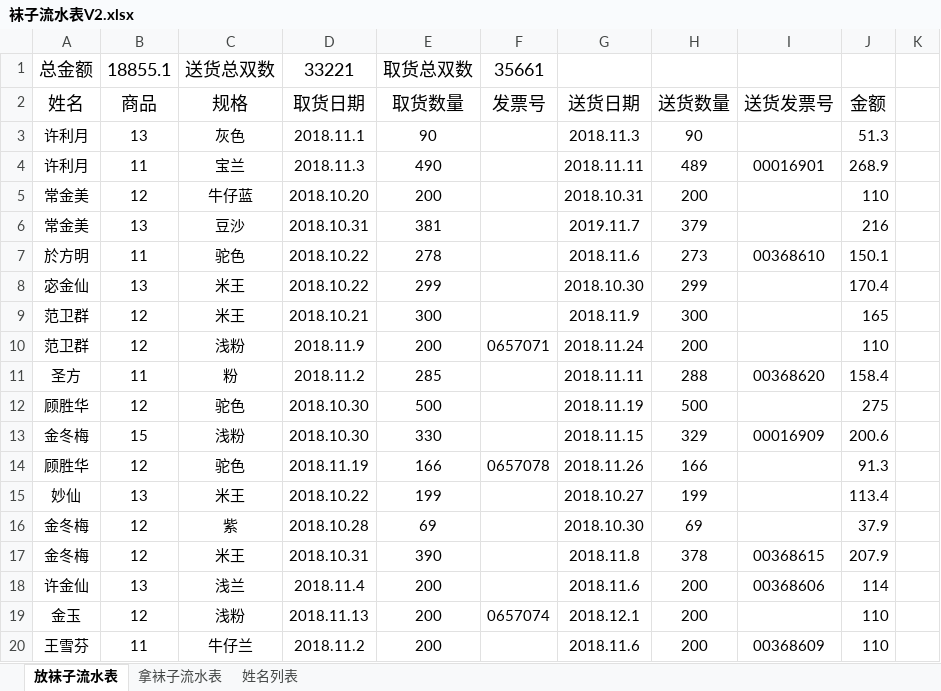
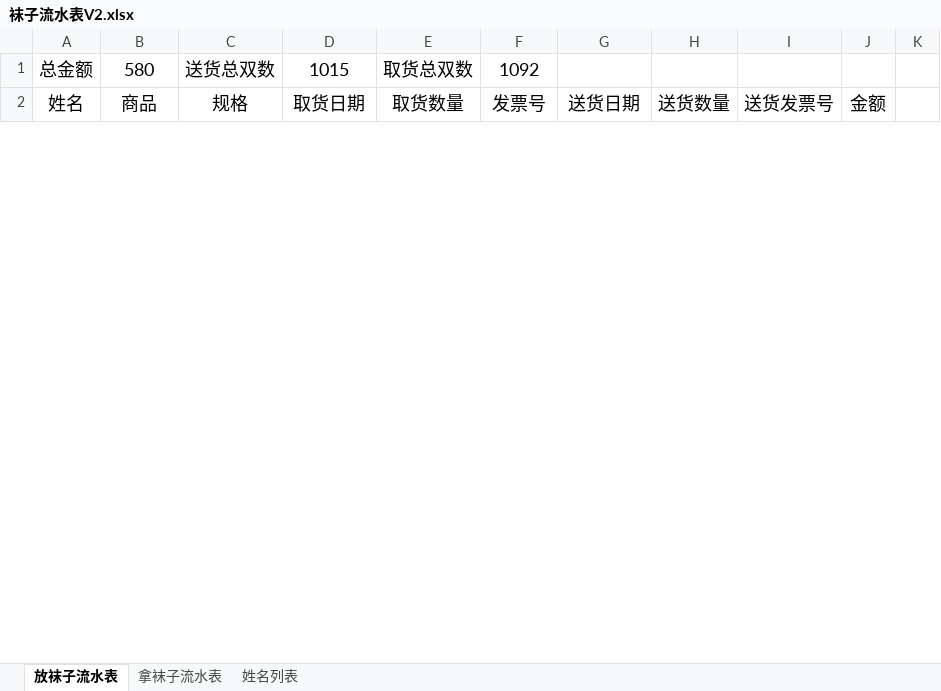
Before and after one commit to waterfy/learngit, an Excel workbook: 袜子流水表V2.xlsx, sheet 放袜子流水表, drawn as a sheet; only a part is shown; values as stored, in another font and other column widths than the file's, no borders; the diff covers the shown part only; the diff names each change by its address in the sheet, - before the commit and + after, or states it on an @@ line.

Commit message:
Update 袜子流水表V2.xlsx

```diff
--- a/袜子流水表V2.xlsx (sheet 放袜子流水表)
+++ b/袜子流水表V2.xlsx (sheet 放袜子流水表)
-B1: 18855.1
+B1: 580
-D1: 33221
+D1: 1015
-F1: 35661
+F1: 1092
-row 3: 许利月 | 13 | 灰色 | 2018.11.1 | 90 |  | 2018.11.3 | 90 |  | 51.3
@@ row 4 hidden: 许利月 | 11 | 宝兰 | 2018.11.3 | 490 |  | 2018.11.11 | 489 | 00016901 | 268.9 @@
-row 5: 常金美 | 12 | 牛仔蓝 | 2018.10.20 | 200 |  | 2018.10.31 | 200 |  | 110
@@ row 6 hidden: 常金美 | 13 | 豆沙 | 2018.10.31 | 381 |  | 2019.11.7 | 379 |  | 216 @@
-row 7: 於方明 | 11 | 驼色 | 2018.10.22 | 278 |  | 2018.11.6 | 273 | 00368610 | 150.1
-row 8: 宓金仙 | 13 | 米王 | 2018.10.22 | 299 |  | 2018.10.30 | 299 |  | 170.4
-row 9: 范卫群 | 12 | 米王 | 2018.10.21 | 300 |  | 2018.11.9 | 300 |  | 165
@@ row 10 hidden: 范卫群 | 12 | 浅粉 | 2018.11.9 | 200 | 0657071 | 2018.11.24 | 200 |  | 110 @@
-row 11: 圣方 | 11 | 粉 | 2018.11.2 | 285 |  | 2018.11.11 | 288 | 00368620 | 158.4
-row 12: 顾胜华 | 12 | 驼色 | 2018.10.30 | 500 |  | 2018.11.19 | 500 |  | 275
-row 13: 金冬梅 | 15 | 浅粉 | 2018.10.30 | 330 |  | 2018.11.15 | 329 | 00016909 | 200.6
@@ row 14 hidden: 顾胜华 | 12 | 驼色 | 2018.11.19 | 166 | 0657078 | 2018.11.26 | 166 |  | 91.3 @@
@@ row 15 hidden: 妙仙 | 13 | 米王 | 2018.10.22 | 199 |  | 2018.10.27 | 199 |  | 113.4 @@
@@ row 16 hidden: 金冬梅 | 12 | 紫 | 2018.10.28 | 69 |  | 2018.10.30 | 69 |  | 37.9 @@
@@ row 17 hidden: 金冬梅 | 12 | 米王 | 2018.10.31 | 390 |  | 2018.11.8 | 378 | 00368615 | 207.9 @@
-row 18: 许金仙 | 13 | 浅兰 | 2018.11.4 | 200 |  | 2018.11.6 | 200 | 00368606 | 114
@@ row 19 hidden: 金玉 | 12 | 浅粉 | 2018.11.13 | 200 | 0657074 | 2018.12.1 | 200 |  | 110 @@
-row 20: 王雪芬 | 11 | 牛仔兰 | 2018.11.2 | 200 |  | 2018.11.6 | 200 | 00368609 | 110
```
Also changed, not shown: 28 removed rows, 105 hidden or unhidden rows and 1 edited cell elsewhere in this sheet, hidden cells.
